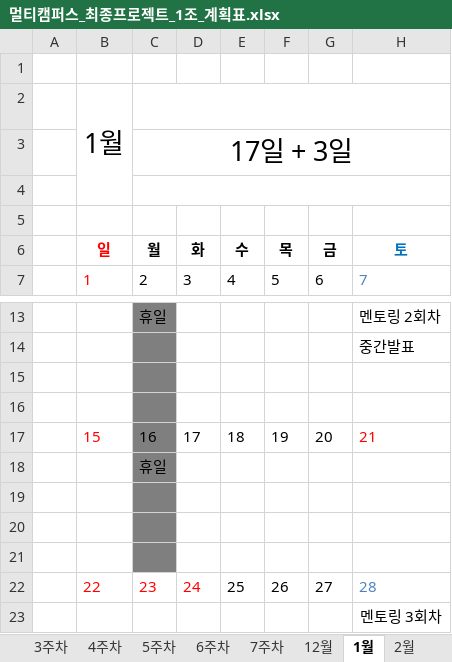
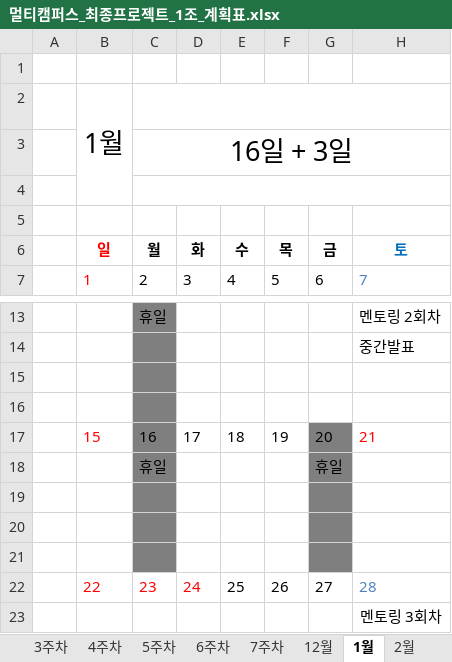
Before and after one commit to JUICE-JinHyeong/multicampus_final_First, an Excel workbook: final_project/프로젝트 필요 양식/멀티캠퍼스_최종프로젝트_1조_계획표.xlsx, sheet 1월, drawn as a sheet; only a part is shown, gaps mark what is left out; values as stored, in another font and other column widths than the file's, no borders; the diff names each change by its address in the sheet, - before the commit and + after, or states it on an @@ line.

```diff
--- a/final_project/프로젝트 필요 양식/멀티캠퍼스_최종프로젝트_1조_계획표.xlsx (sheet 1월)
+++ b/final_project/프로젝트 필요 양식/멀티캠퍼스_최종프로젝트_1조_계획표.xlsx (sheet 1월)
-C3 (월): 17일 + 3일
+C3 (월): 16일 + 3일
-G17:G21 fill: none
+G17:G21 fill: #7F7F7F
-G18 (금): (empty)
+G18 (금): 휴일
```
Also changed, not shown: sheet 결산, sheet 2주차, sheet 1주차, sheet 12월, hidden cells, 3 other files.
